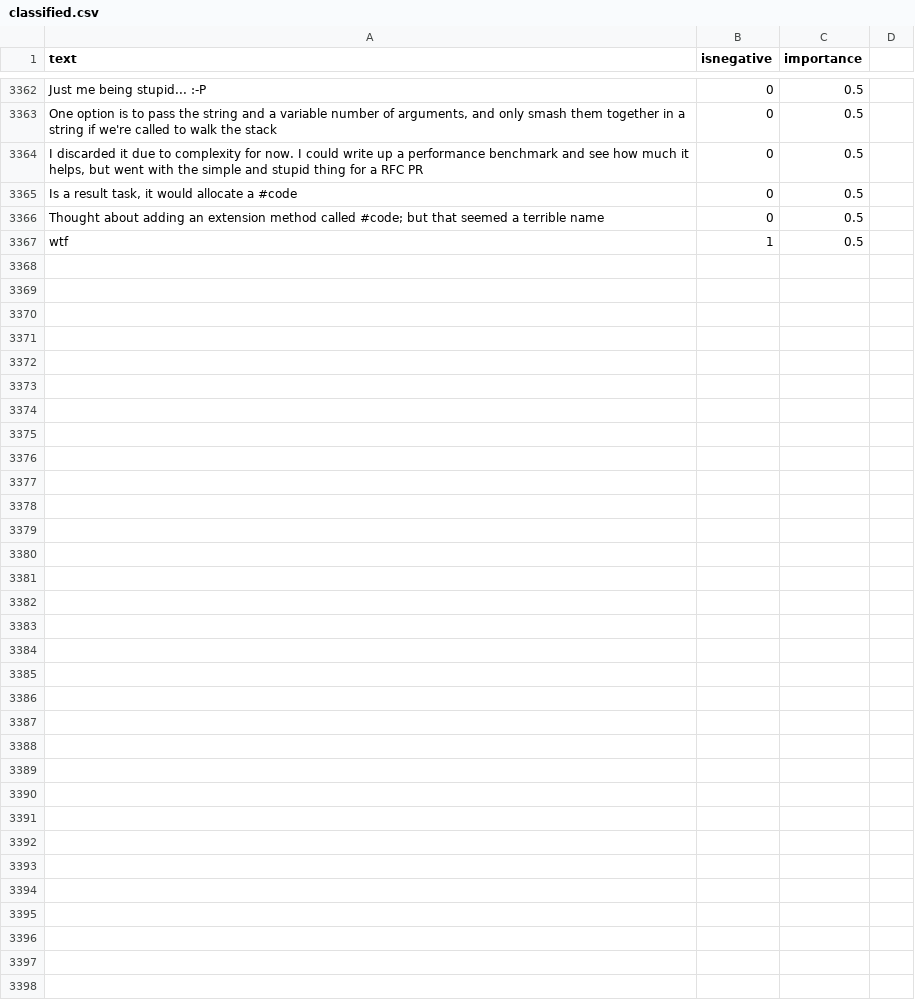
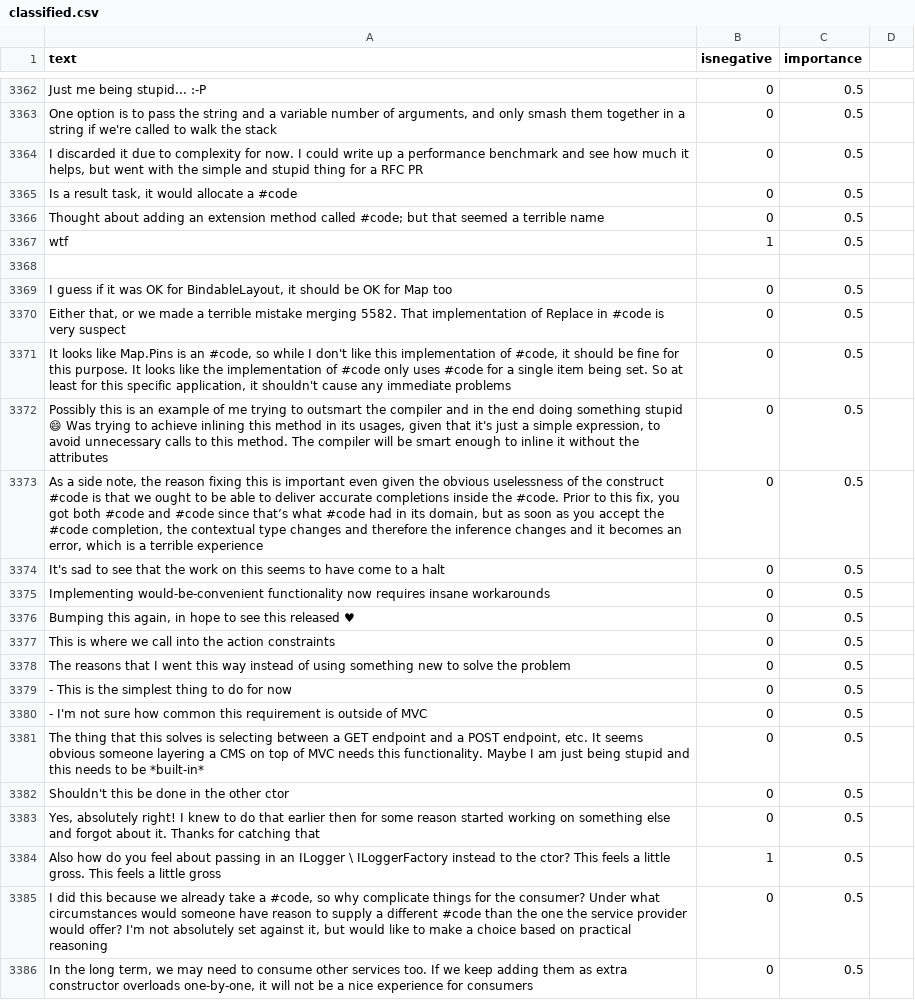
Before and after one commit to jonathanpeppers/inclusive-code-reviews-ml, a CSV file: comments/classified.csv, drawn as a sheet; only a part is shown, gaps mark what is left out; the diff covers the shown part only; the diff names each change by its address in the sheet, - before the commit and + after, or states it on an @@ line.

Commit message:
Add last 30 comments and remove classified file potential-bad-01

```diff
--- a/comments/classified.csv
+++ b/comments/classified.csv
+row 3368: (empty)
+row 3369: I guess if it was OK for BindableLayout, it should be OK for Map too | 0 | 0.5
+row 3370: Either that, or we made a terrible mistake merging 5582. That implementation of Replace in #code is very suspect | 0 | 0.5
+row 3371: It looks like Map.Pins is an #code, so while I don't like this implementation of #code, it should be fine for this purpose. It looks like the implementation of #code only uses #code for a single item being set. So at least for this specific application, it shouldn't cause any immediate problems | 0 | 0.5
+row 3372: Possibly this is an example of me trying to outsmart the compiler and in the end doing something stupid 😄 Was trying to achieve inlining this method in its usages, given that it's just a simple expression, to avoid unnecessary calls to this method. The compiler will be smart enough to inline it without the attributes | 0 | 0.5
+row 3373: As a side note, the reason fixing this is important even given the obvious uselessness of the construct #code is that we ought to be able to deliver accurate completions inside the #code. Prior to this fix, you got both #code and #code since that’s what #code had in its domain, but as soon as you accept the #code completion, the contextual type changes and therefore the inference changes and it becomes an error, which is a terrible experience | 0 | 0.5
+row 3374: It's sad to see that the work on this seems to have come to a halt | 0 | 0.5
+row 3375: Implementing would-be-convenient functionality now requires insane workarounds | 0 | 0.5
+row 3376: Bumping this again, in hope to see this released ♥ | 0 | 0.5
+row 3377: This is where we call into the action constraints | 0 | 0.5
+row 3378: The reasons that I went this way instead of using something new to solve the problem | 0 | 0.5
+row 3379: - This is the simplest thing to do for now | 0 | 0.5
+row 3380: - I'm not sure how common this requirement is outside of MVC | 0 | 0.5
+row 3381: The thing that this solves is selecting between a GET endpoint and a POST endpoint, etc. It seems obvious someone layering a CMS on top of MVC needs this functionality. Maybe I am just being stupid and this needs to be *built-in* | 0 | 0.5
+row 3382: Shouldn't this be done in the other ctor | 0 | 0.5
+row 3383: Yes, absolutely right! I knew to do that earlier then for some reason started working on something else and forgot about it. Thanks for catching that | 0 | 0.5
+row 3384: Also how do you feel about passing in an ILogger \ ILoggerFactory instead to the ctor? This feels a little gross. This feels a little gross | 1 | 0.5
+row 3385: I did this because we already take a #code, so why complicate things for the consumer? Under what circumstances would someone have reason to supply a different #code than the one the service provider would offer? I'm not absolutely set against it, but would like to make a choice based on practical reasoning | 0 | 0.5
+row 3386: In the long term, we may need to consume other services too. If we keep adding them as extra constructor overloads one-by-one, it will not be a nice experience for consumers | 0 | 0.5
```
Also changed, not shown: 10 added rows elsewhere in this file, 1 other file.
